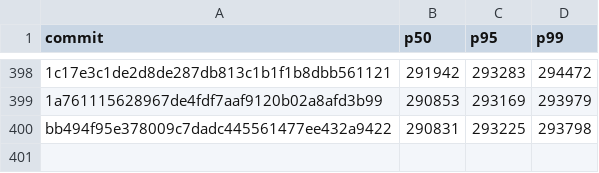
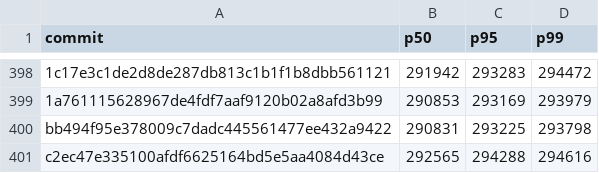
Before and after one commit to nanvix/nanvix, a CSV file: www/bench/data/linux-baremetal/nanvix_bench_snapshot_restore_standalone_microvm_X64.csv, drawn as a sheet; only a part is shown, gaps mark what is left out; the diff names each change by its address in the sheet, - before the commit and + after, or states it on an @@ line.

```diff
--- a/www/bench/data/linux-baremetal/nanvix_bench_snapshot_restore_standalone_microvm_X64.csv
+++ b/www/bench/data/linux-baremetal/nanvix_bench_snapshot_restore_standalone_microvm_X64.csv
+row 401: c2ec47e335100afdf6625164bd5e5aa4084d43ce | 292565 | 294288 | 294616
```
Also changed, not shown: www/bench/data/linux-baremetal/nanvix_bench_syscall_bench_standalone_microvm_X64.csv, www/bench/data/linux-baremetal/nanvix_bench_vfs_bench_standalone_microvm_X64.csv, 6 other files.
